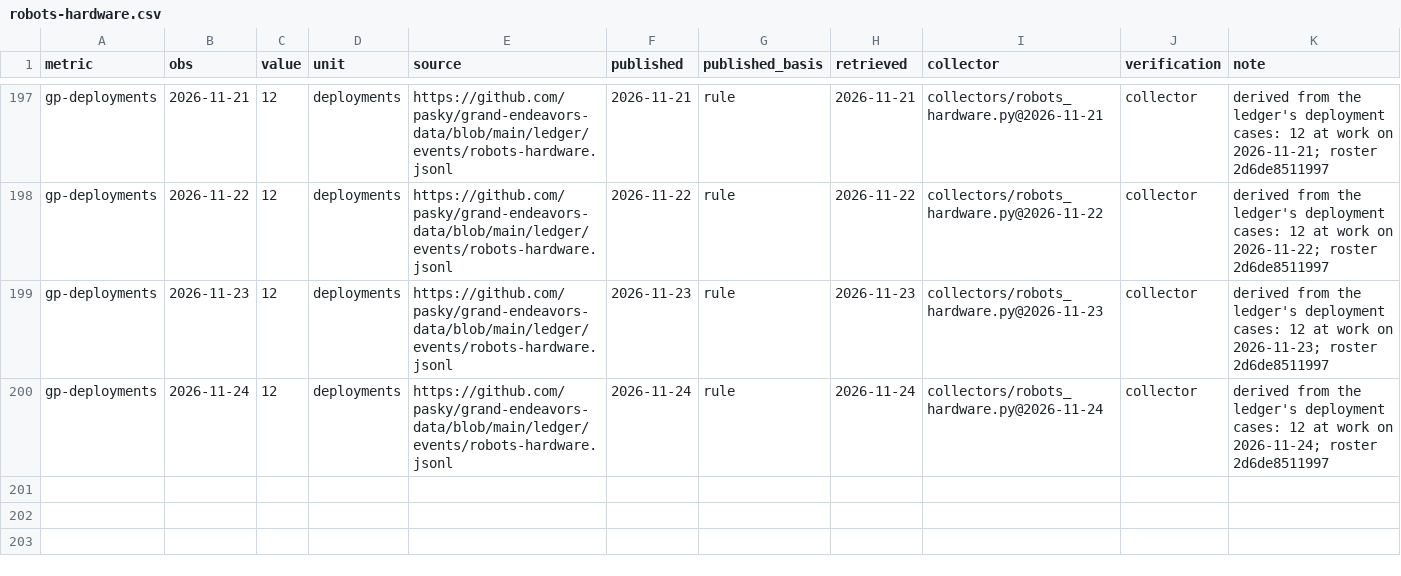
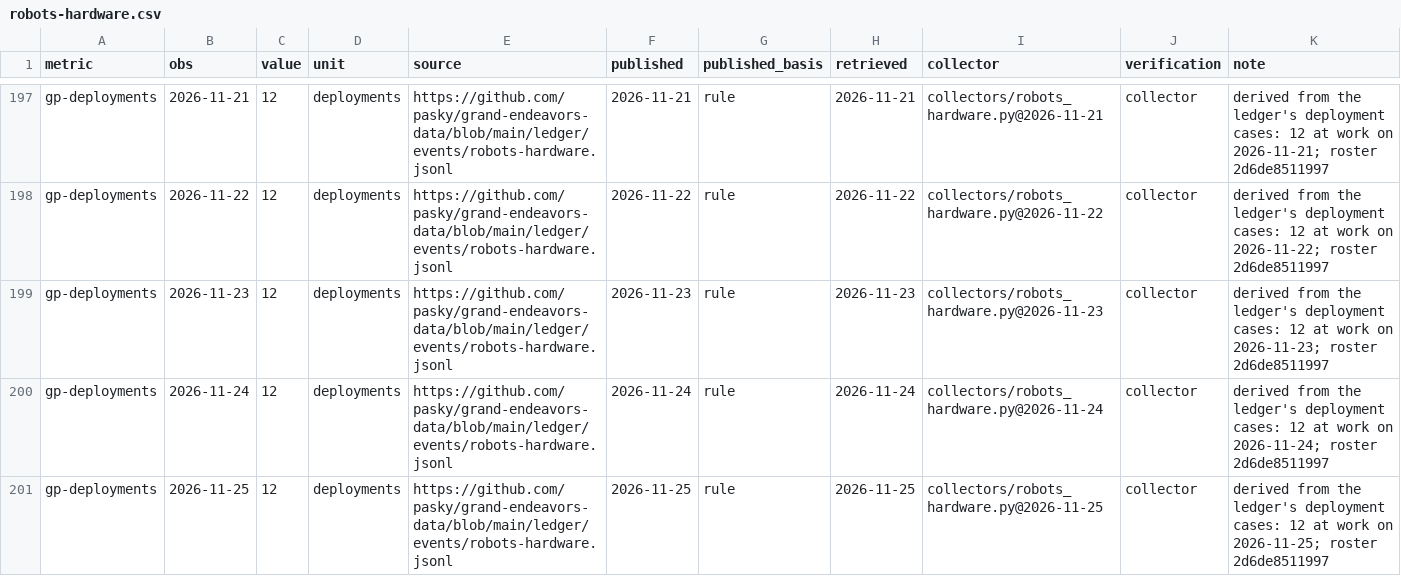
Before and after one commit to pasky/grand-endeavors-data, a CSV file: ledger/observations/robots-hardware.csv, drawn as a sheet; only a part is shown, gaps mark what is left out.

Commit message:
collect robots-hardware (2026-11-25)

```diff
--- a/ledger/observations/robots-hardware.csv
+++ b/ledger/observations/robots-hardware.csv
@@ -200 +200,2 @@ gp-deployments,2026-11-23,12,deployments,https://github.com/pasky/grand-endeavor
 gp-deployments,2026-11-24,12,deployments,https://github.com/pasky/grand-endeavors-data/blob/main/ledger/events/robots-hardware.jsonl,2026-11-24,rule,2026-11-24,collectors/robots_hardware.py@2026-11-24,collector,derived from the ledger's deployment cases: 12 at work on 2026-11-24; roster 2d6de8511997
+gp-deployments,2026-11-25,12,deployments,https://github.com/pasky/grand-endeavors-data/blob/main/ledger/events/robots-hardware.jsonl,2026-11-25,rule,2026-11-25,collectors/robots_hardware.py@2026-11-25,collector,derived from the ledger's deployment cases: 12 at work on 2026-11-25; roster 2d6de8511997
```
